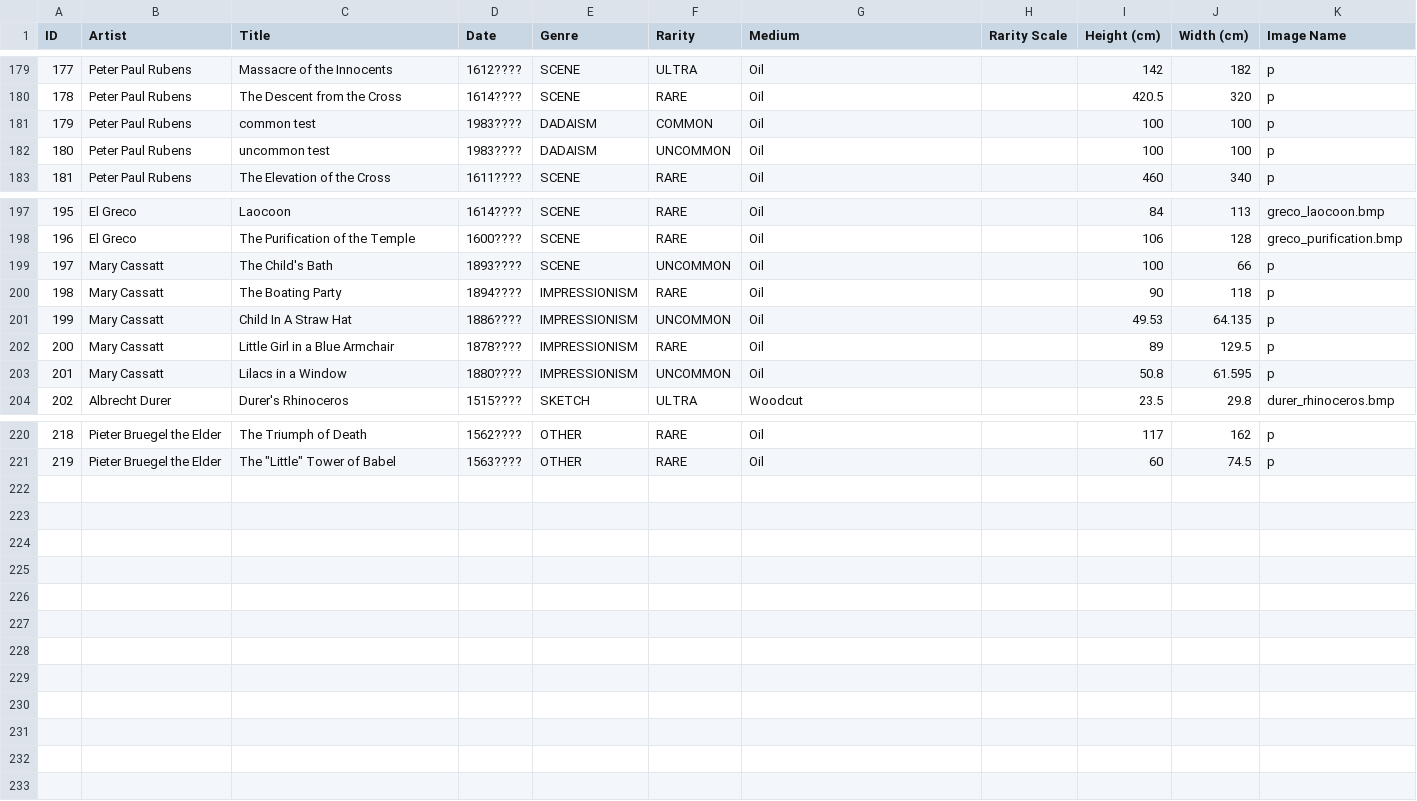
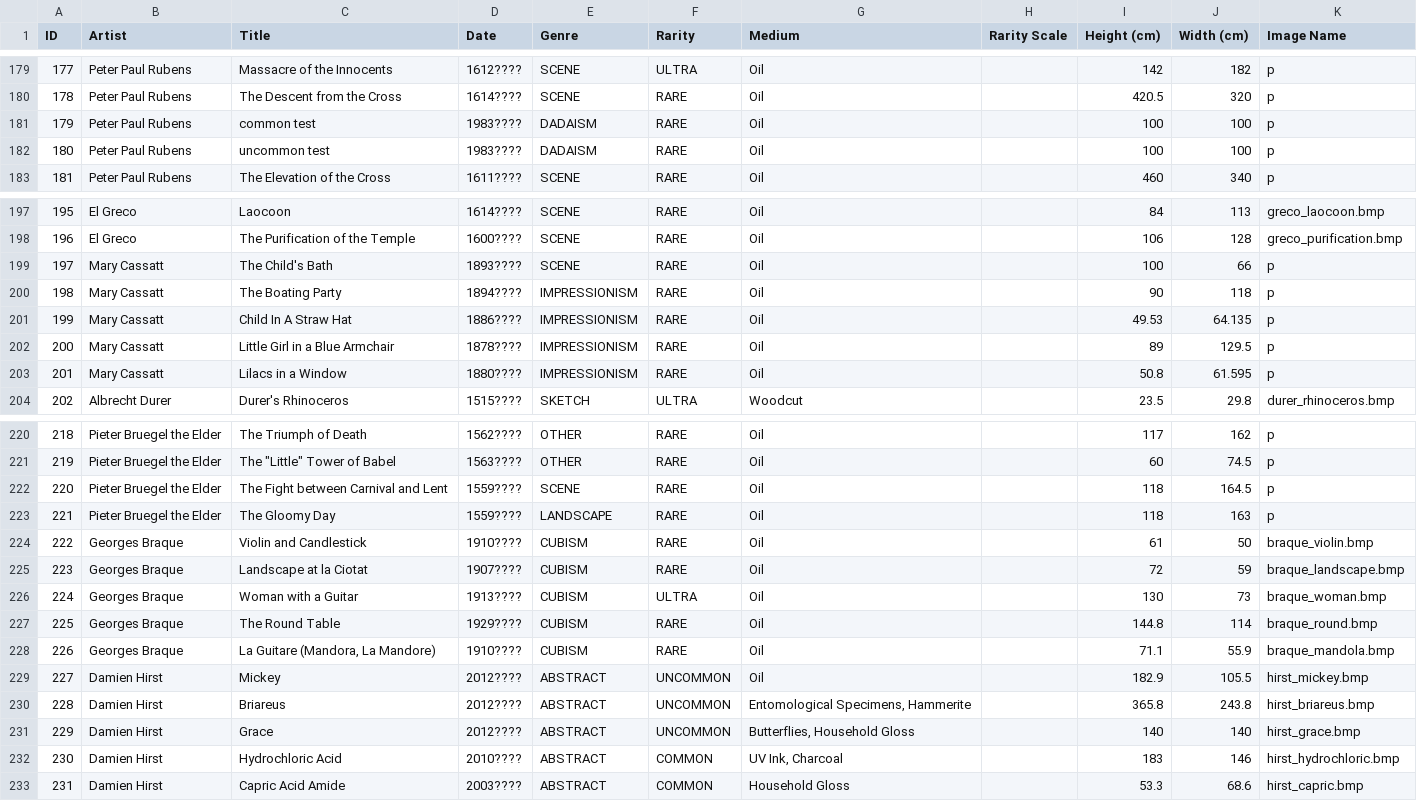
Before and after one commit to eindacor/artfunkel, a CSV file: paintings.csv, drawn as a sheet; only a part is shown, gaps mark what is left out.

```diff
--- a/paintings.csv
+++ b/paintings.csv
@@ -180,4 +180,4 @@ ID,Artist,Title,Date,Genre,Rarity,Medium,Rarity Scale,Height (cm),Width (cm),Ima
 178,Peter Paul Rubens,The Descent from the Cross,1614????,SCENE,RARE,Oil,,420.5,320,p
-179,Peter Paul Rubens,common test,1983????,DADAISM,COMMON,Oil,,100,100,p
-180,Peter Paul Rubens,uncommon test,1983????,DADAISM,UNCOMMON,Oil,,100,100,p
+179,Peter Paul Rubens,common test,1983????,DADAISM,RARE,Oil,,100,100,p
+180,Peter Paul Rubens,uncommon test,1983????,DADAISM,RARE,Oil,,100,100,p
 181,Peter Paul Rubens,The Elevation of the Cross,1611????,SCENE,RARE,Oil,,460,340,p
@@ -198,7 +198,7 @@ ID,Artist,Title,Date,Genre,Rarity,Medium,Rarity Scale,Height (cm),Width (cm),Ima
 196,El Greco,The Purification of the Temple,1600????,SCENE,RARE,Oil,,106,128,greco_purification.bmp
-197,Mary Cassatt,The Child's Bath,1893????,SCENE,UNCOMMON,Oil,,100,66,p
+197,Mary Cassatt,The Child's Bath,1893????,SCENE,RARE,Oil,,100,66,p
 198,Mary Cassatt,The Boating Party,1894????,IMPRESSIONISM,RARE,Oil,,90,118,p
-199,Mary Cassatt,Child In A Straw Hat,1886????,IMPRESSIONISM,UNCOMMON,Oil,,49.53,64.135,p
+199,Mary Cassatt,Child In A Straw Hat,1886????,IMPRESSIONISM,RARE,Oil,,49.53,64.135,p
 200,Mary Cassatt,Little Girl in a Blue Armchair,1878????,IMPRESSIONISM,RARE,Oil,,89,129.5,p
-201,Mary Cassatt,Lilacs in a Window,1880????,IMPRESSIONISM,UNCOMMON,Oil,,50.8,61.595,p
+201,Mary Cassatt,Lilacs in a Window,1880????,IMPRESSIONISM,RARE,Oil,,50.8,61.595,p
 202,Albrecht Durer,Durer's Rhinoceros,1515????,SKETCH,ULTRA,Woodcut,,23.5,29.8,durer_rhinoceros.bmp
@@ -221 +221,13 @@ ID,Artist,Title,Date,Genre,Rarity,Medium,Rarity Scale,Height (cm),Width (cm),Ima
 219,Pieter Bruegel the Elder,"The ""Little"" Tower of Babel",1563????,OTHER,RARE,Oil,,60,74.5,p
+220,Pieter Bruegel the Elder,The Fight between Carnival and Lent,1559????,SCENE,RARE,Oil,,118,164.5,p
+221,Pieter Bruegel the Elder,The Gloomy Day,1559????,LANDSCAPE,RARE,Oil,,118,163,p
+222,Georges Braque,Violin and Candlestick,1910????,CUBISM,RARE,Oil,,61,50,braque_violin.bmp
+223,Georges Braque,Landscape at la Ciotat,1907????,CUBISM,RARE,Oil,,72,59,braque_landscape.bmp
+224,Georges Braque,Woman with a Guitar,1913????,CUBISM,ULTRA,Oil,,130,73,braque_woman.bmp
+225,Georges Braque,The Round Table,1929????,CUBISM,RARE,Oil,,144.8,114,braque_round.bmp
+226,Georges Braque,"La Guitare (Mandora, La Mandore)",1910????,CUBISM,RARE,Oil,,71.1,55.9,braque_mandola.bmp
+227,Damien Hirst,Mickey,2012????,ABSTRACT,UNCOMMON,Oil,,182.9,105.5,hirst_mickey.bmp
+228,Damien Hirst,Briareus,2012????,ABSTRACT,UNCOMMON,"Entomological Specimens, Hammerite",,365.8,243.8,hirst_briareus.bmp
+229,Damien Hirst,Grace,2012????,ABSTRACT,UNCOMMON,"Butterflies, Household Gloss",,140,140,hirst_grace.bmp
+230,Damien Hirst,Hydrochloric Acid,2010????,ABSTRACT,COMMON,"UV Ink, Charcoal",,183,146,hirst_hydrochloric.bmp
+231,Damien Hirst,Capric Acid Amide,2003????,ABSTRACT,COMMON,Household Gloss,,53.3,68.6,hirst_capric.bmp
```
Also changed, not shown: artists.csv, 13 other files.
